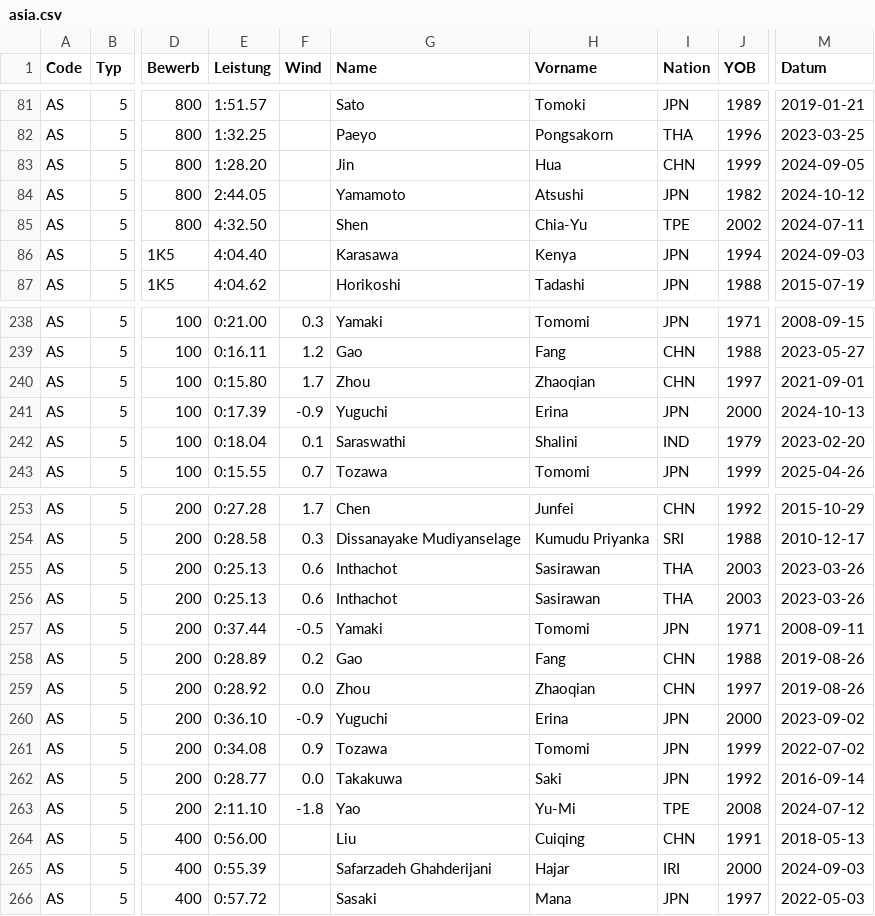
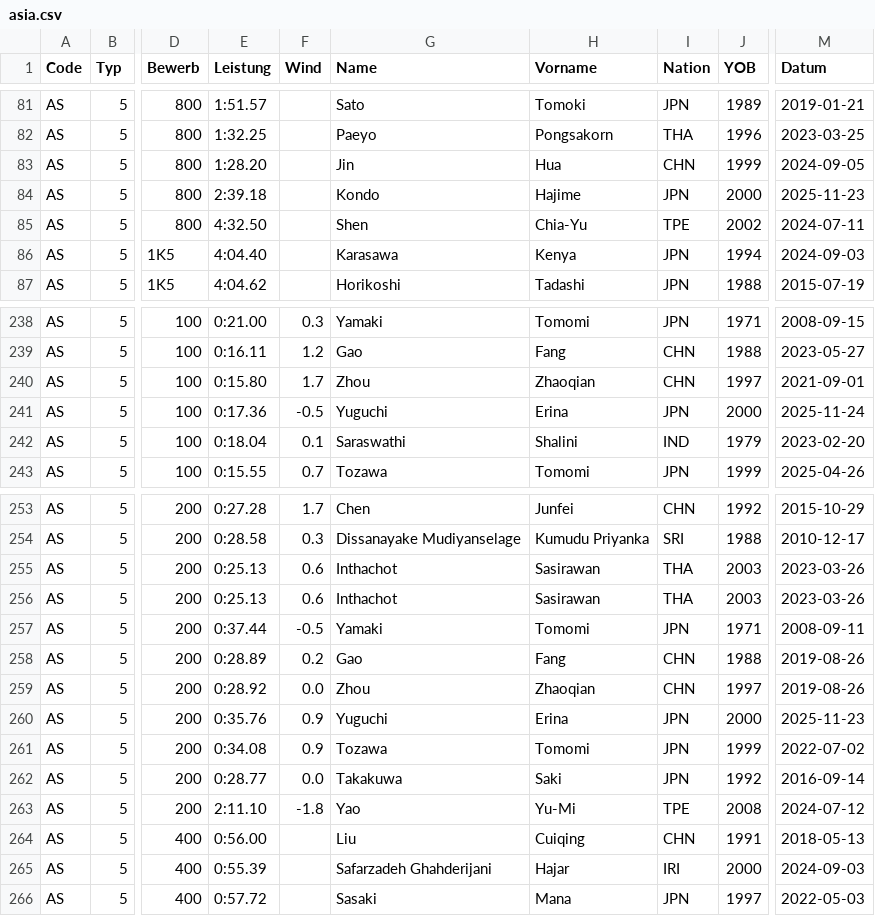
Before and after one commit to Ferries-01/para-records, a CSV file: records/asia.csv, drawn as a sheet; only a part is shown, gaps mark what is left out; the diff names each change by its address in the sheet, - before the commit and + after, or states it on an @@ line.

```diff
--- a/records/asia.csv
+++ b/records/asia.csv
-E84 (Leistung): 2:44.05
+E84 (Leistung): 2:39.18
-G84 (Name): Yamamoto
+G84 (Name): Kondo
-H84 (Vorname): Atsushi
+H84 (Vorname): Hajime
-J84 (YOB): 1982
+J84 (YOB): 2000
-M84 (Datum): 2024-10-12
+M84 (Datum): 2025-11-23
-E241 (Leistung): 0:17.39
+E241 (Leistung): 0:17.36
-F241 (Wind): -0.9
+F241 (Wind): -0.5
-M241 (Datum): 2024-10-13
+M241 (Datum): 2025-11-24
-E260 (Leistung): 0:36.10
+E260 (Leistung): 0:35.76
-F260 (Wind): -0.9
+F260 (Wind): 0.9
-M260 (Datum): 2023-09-02
+M260 (Datum): 2025-11-23
```
